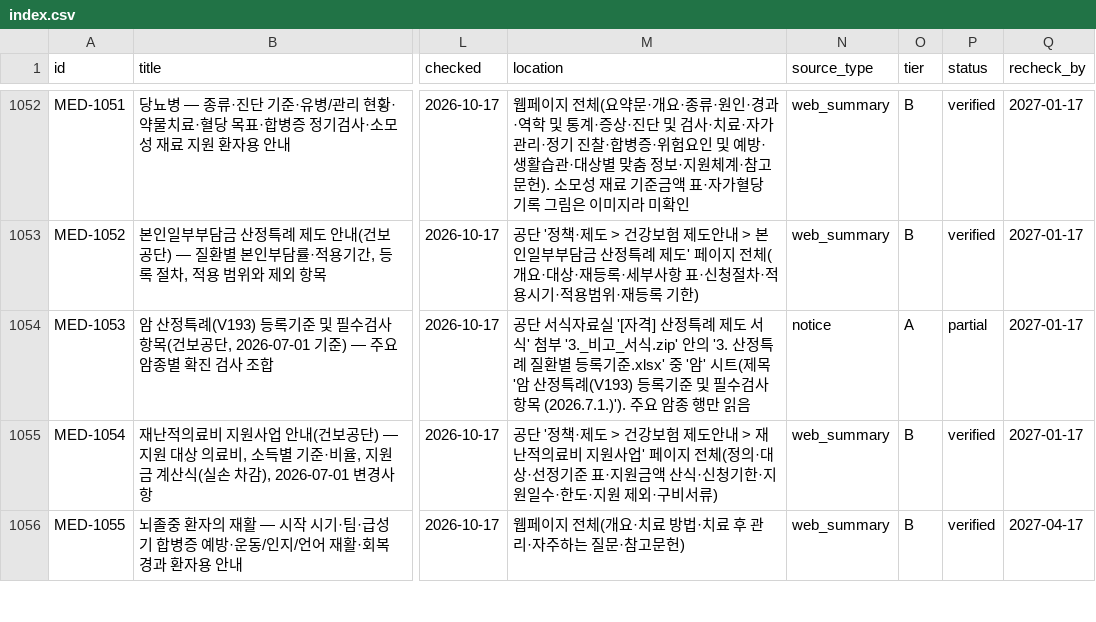
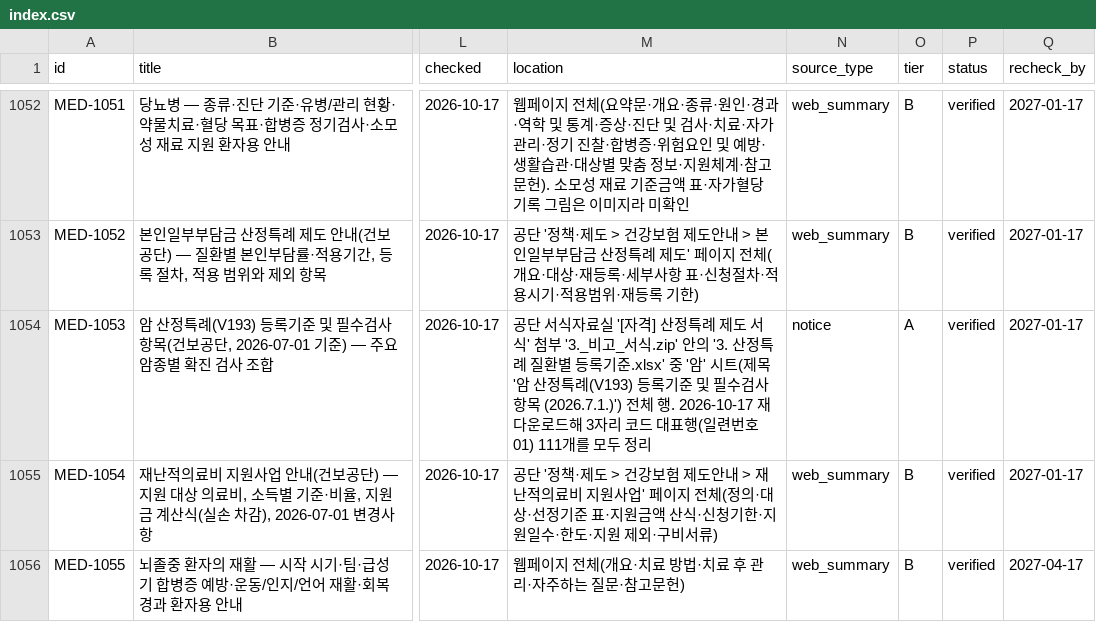
Before and after one commit to rkrjrl-ctrl/claude_drive, a CSV file: medical/index.csv, drawn as a sheet; only a part is shown, gaps mark what is left out; the diff covers the shown part only; the diff names each change by its address in the sheet, - before the commit and + after, or states it on an @@ line.

```diff
--- a/medical/index.csv
+++ b/medical/index.csv
-M1054 (location): …사항목 (2026.7.1.)'). 주요 암종 행만 읽음
+M1054 (location): …사항목 (2026.7.1.)') 전체 행. 2026-10-17 재다운로드해 3자리 코드 대표행(일련번호 01) 111개를 모두 정리
-P1054 (status): partial
+P1054 (status): verified
```
Also changed, not shown: 1 added row elsewhere in this file, 5 other files.
